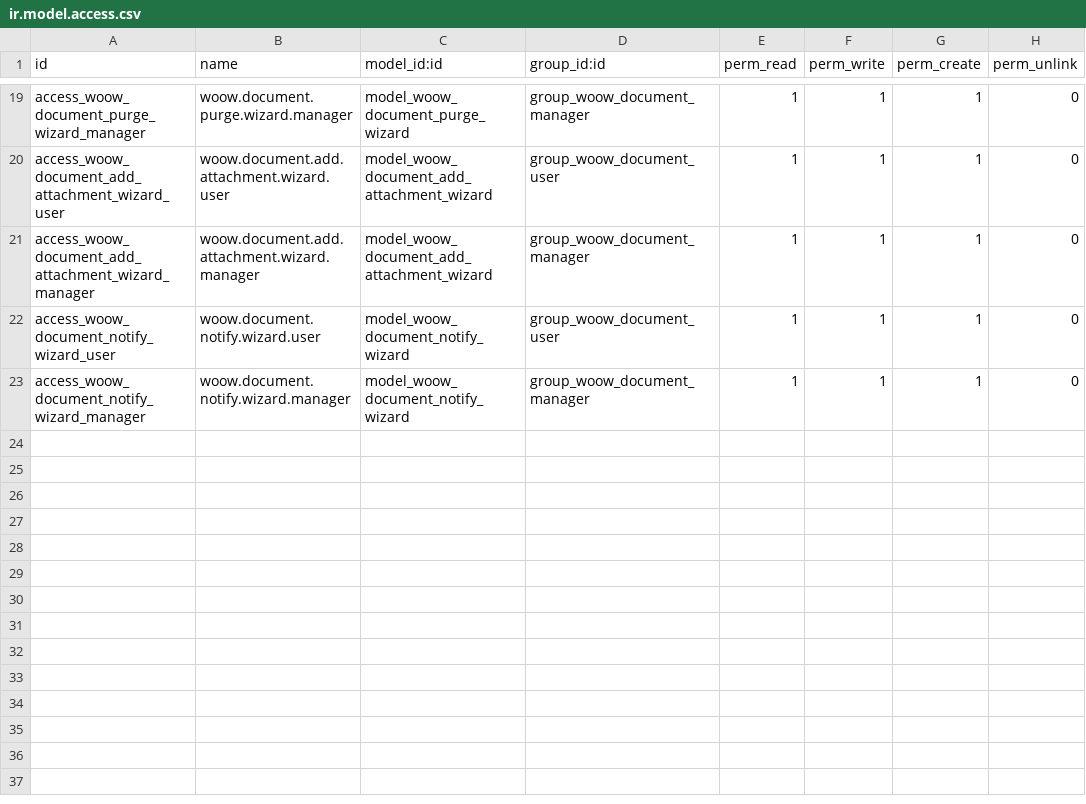
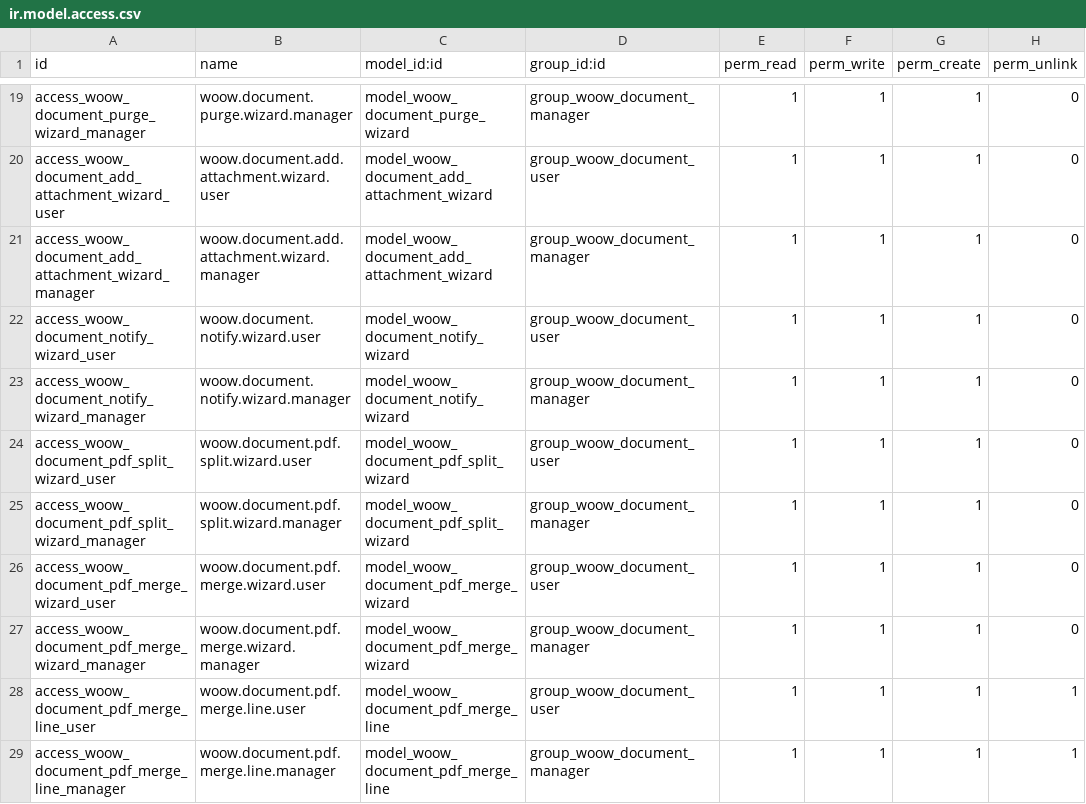
Before and after one commit to WOOWTECH/Woow_odoo_document_management, a CSV file: woow_document_management/security/ir.model.access.csv, drawn as a sheet; only a part is shown, gaps mark what is left out; the diff names each change by its address in the sheet, - before the commit and + after, or states it on an @@ line.

```diff
--- a/woow_document_management/security/ir.model.access.csv
+++ b/woow_document_management/security/ir.model.access.csv
+row 24: access_woow_document_pdf_split_wizard_user | woow.document.pdf.split.wizard.user | model_woow_document_pdf_split_wizard | group_woow_document_user | 1 | 1 | 1 | 0
+row 25: access_woow_document_pdf_split_wizard_manager | woow.document.pdf.split.wizard.manager | model_woow_document_pdf_split_wizard | group_woow_document_manager | 1 | 1 | 1 | 0
+row 26: access_woow_document_pdf_merge_wizard_user | woow.document.pdf.merge.wizard.user | model_woow_document_pdf_merge_wizard | group_woow_document_user | 1 | 1 | 1 | 0
+row 27: access_woow_document_pdf_merge_wizard_manager | woow.document.pdf.merge.wizard.manager | model_woow_document_pdf_merge_wizard | group_woow_document_manager | 1 | 1 | 1 | 0
+row 28: access_woow_document_pdf_merge_line_user | woow.document.pdf.merge.line.user | model_woow_document_pdf_merge_line | group_woow_document_user | 1 | 1 | 1 | 1
+row 29: access_woow_document_pdf_merge_line_manager | woow.document.pdf.merge.line.manager | model_woow_document_pdf_merge_line | group_woow_document_manager | 1 | 1 | 1 | 1
```
Also changed, not shown: 19 other files.
